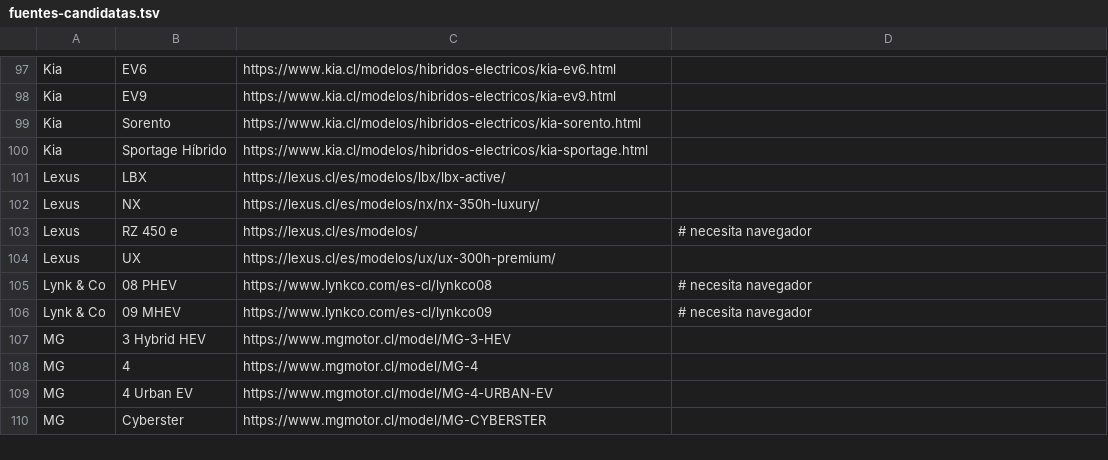
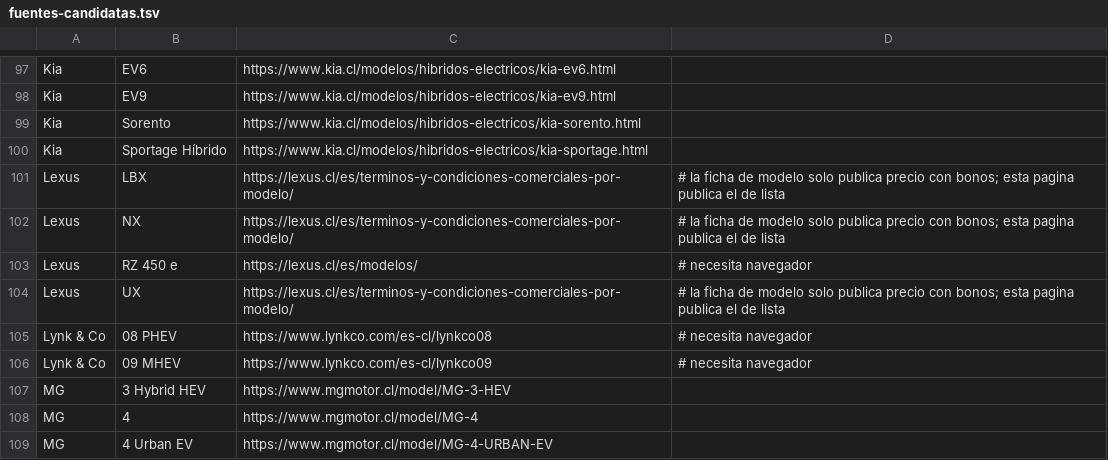
Before and after one commit to vizzeuk/electrificarteweb, a TSV file: data/fuentes-candidatas.tsv, drawn as a sheet; only a part is shown, gaps mark what is left out; the shorter side is filled out with more unchanged rows.

```diff
--- a/data/fuentes-candidatas.tsv
+++ b/data/fuentes-candidatas.tsv
@@ -100,6 +100,6 @@ Kia	Sorento	https://www.kia.cl/modelos/hibridos-electricos/kia-sorento.html
 Kia	Sportage Híbrido	https://www.kia.cl/modelos/hibridos-electricos/kia-sportage.html
-Lexus	LBX	https://lexus.cl/es/modelos/lbx/lbx-active/
-Lexus	NX	https://lexus.cl/es/modelos/nx/nx-350h-luxury/
+Lexus	LBX	https://lexus.cl/es/terminos-y-condiciones-comerciales-por-modelo/	# la ficha de modelo solo publica precio con bonos; esta pagina publica el de lista
+Lexus	NX	https://lexus.cl/es/terminos-y-condiciones-comerciales-por-modelo/	# la ficha de modelo solo publica precio con bonos; esta pagina publica el de lista
 Lexus	RZ 450 e	https://lexus.cl/es/modelos/ 	# necesita navegador
-Lexus	UX	https://lexus.cl/es/modelos/ux/ux-300h-premium/
+Lexus	UX	https://lexus.cl/es/terminos-y-condiciones-comerciales-por-modelo/	# la ficha de modelo solo publica precio con bonos; esta pagina publica el de lista
 Lynk & Co	08 PHEV	https://www.lynkco.com/es-cl/lynkco08 	# necesita navegador
```
Also changed, not shown: 4 other files.
